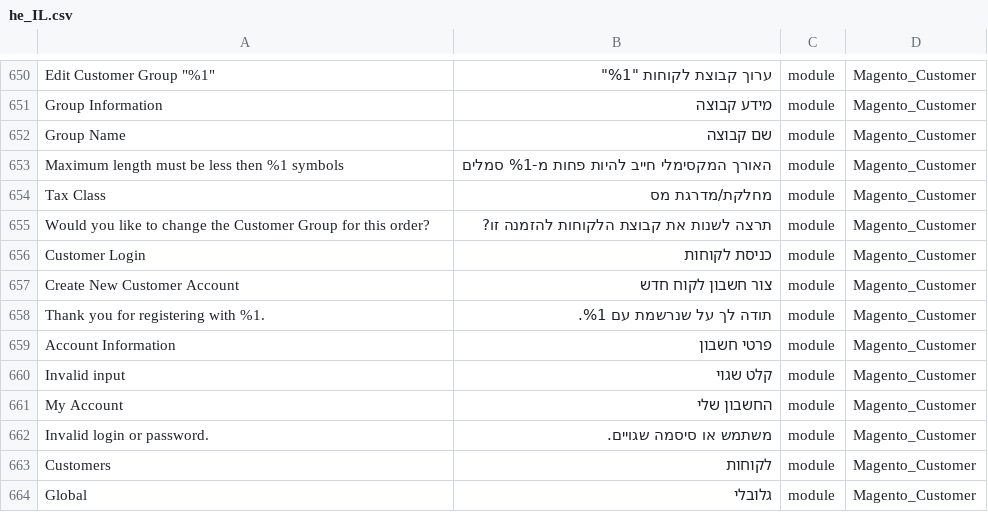
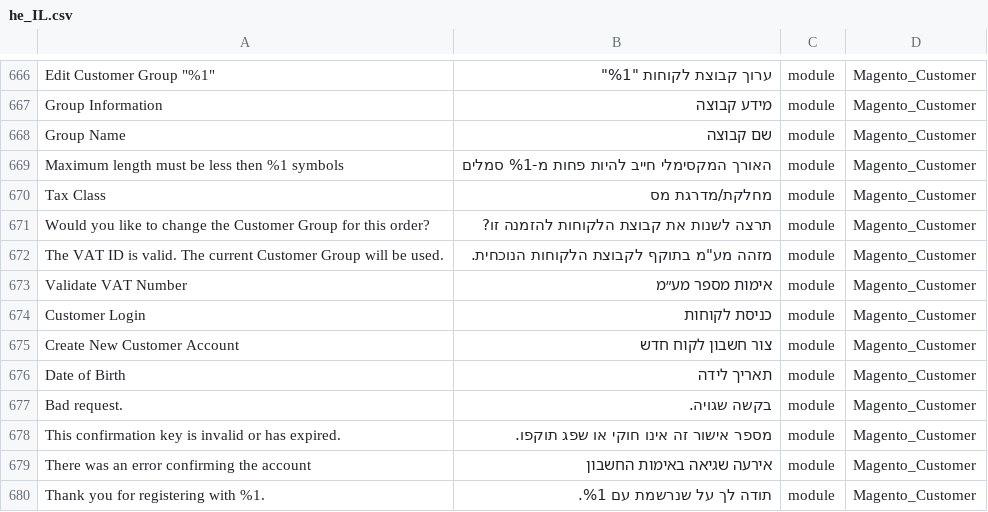
Before and after one commit to elijahb/language_he_il, a CSV file: he_IL.csv, drawn as a sheet; only a part is shown, gaps mark what is left out; the shorter side is filled out with more unchanged rows; the diff covers the shown part only; the diff names each change by its address in the sheet, - before the commit and + after, or states it on an @@ line.

```diff
--- a/he_IL.csv
+++ b/he_IL.csv
+row 672: The VAT ID is valid. The current Customer Group will be used. | מזהה מע"מ בתוקף לקבוצת הלקוחות הנוכחית. | module | Magento_Customer
+row 673: Validate VAT Number | אימות מספר מע״מ | module | Magento_Customer
+row 676: Date of Birth | תאריך לידה | module | Magento_Customer
+row 677: Bad request. | בקשה שגויה. | module | Magento_Customer
+row 678: This confirmation key is invalid or has expired. | מספר אישור זה אינו חוקי או שפג תוקפו. | module | Magento_Customer
+row 679: There was an error confirming the account | אירעה שגיאה באימות החשבון | module | Magento_Customer
```
Also changed, not shown: 29 added rows elsewhere in this file, 1 other file.
